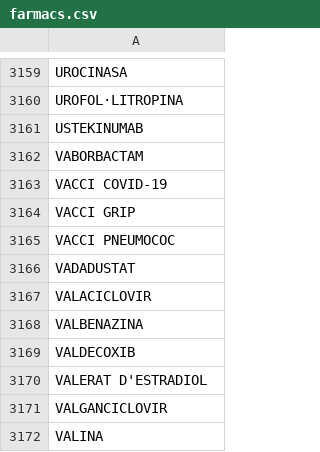
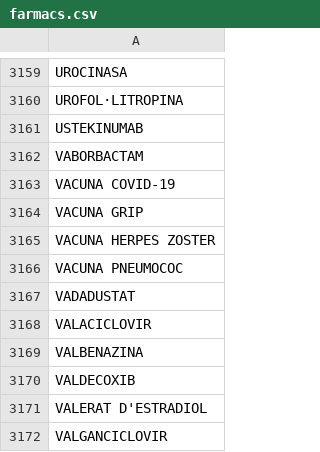
Before and after one commit to montaneva/FVcsv, a CSV file: farmacs.csv, drawn as a sheet; only a part is shown, gaps mark what is left out; the shorter side is filled out with more unchanged rows.

Commit message:
Update farmacs.csv

```diff
--- a/farmacs.csv
+++ b/farmacs.csv
@@ -3162,5 +3162,6 @@ USTEKINUMAB,
 VABORBACTAM,
-VACCI COVID-19,
-VACCI GRIP,
-VACCI PNEUMOCOC,
+VACUNA COVID-19,
+VACUNA GRIP,
+VACUNA HERPES ZOSTER,
+VACUNA PNEUMOCOC,
 VADADUSTAT,
```
